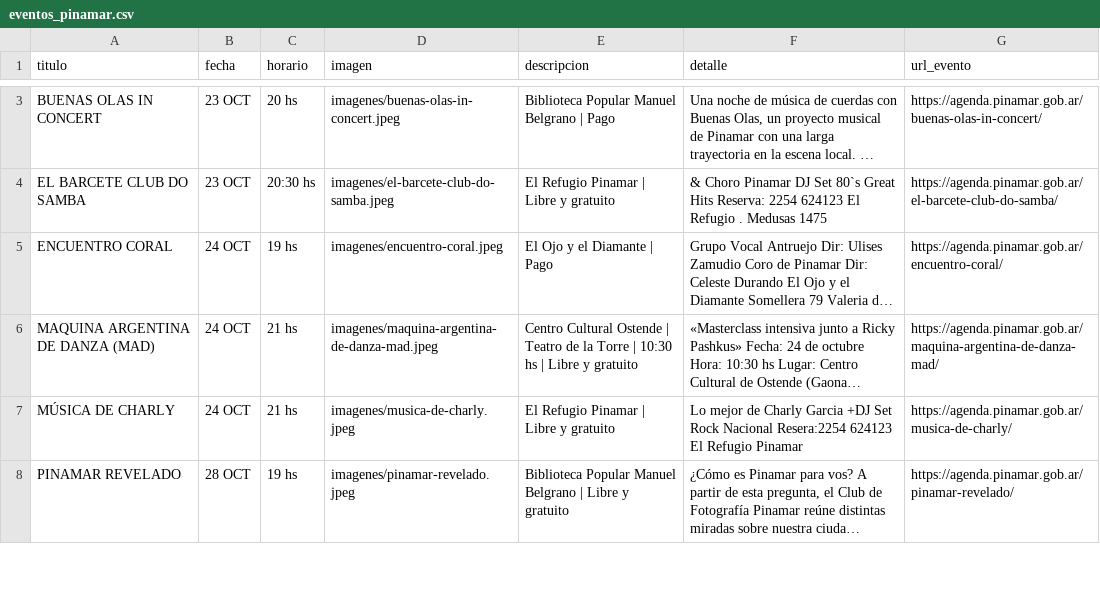
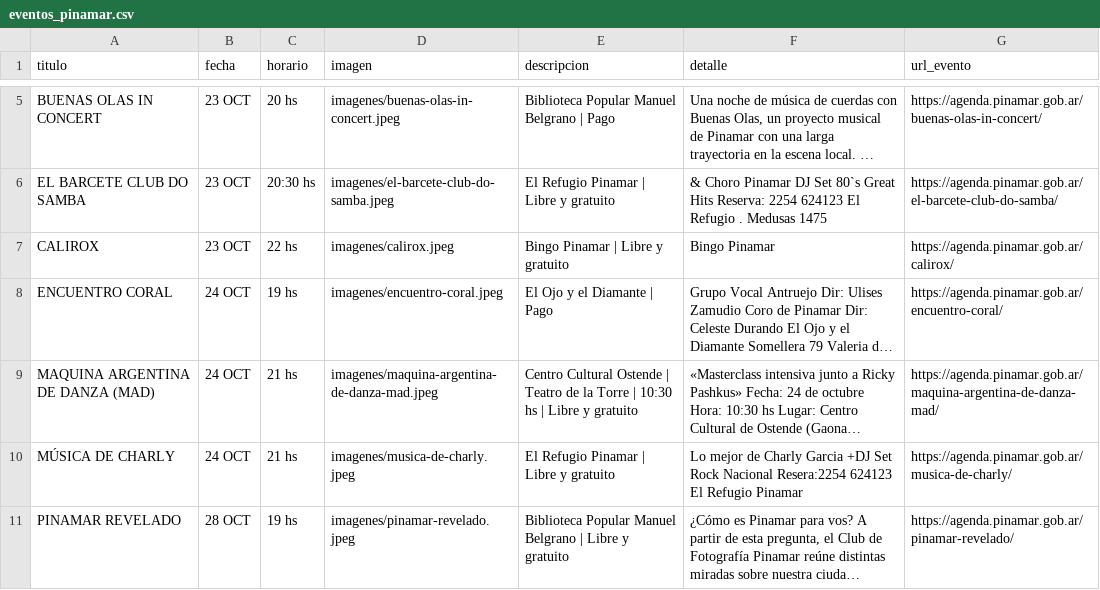
Before and after one commit to Herink/agenda-pinamar, a CSV file: eventos_pinamar.csv, drawn as a sheet; only a part is shown, gaps mark what is left out; long unchanged cells end in …; the diff covers the shown part only; the diff names each change by its address in the sheet, - before the commit and + after, or states it on an @@ line.

```diff
--- a/eventos_pinamar.csv
+++ b/eventos_pinamar.csv
+row 7: CALIROX | 23 OCT | 22 hs | imagenes/calirox.jpeg | Bingo Pinamar | Libre y gratuito | Bingo Pinamar | https://agenda.pinamar.gob.ar/calirox/
```
Also changed, not shown: 5 added rows and 1 removed row elsewhere in this file, 6 other files.
